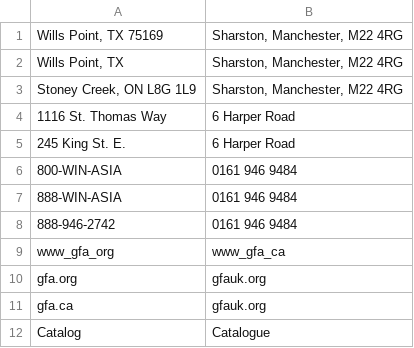
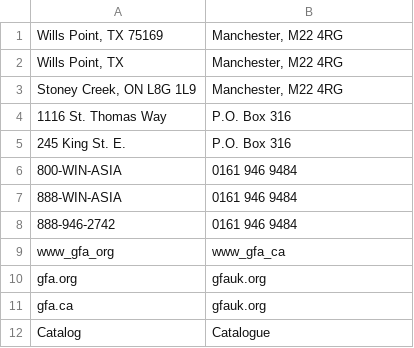
Before and after one commit to gregmccoy/canadianize, a CSV file: fix_emails/data/replace_GB.csv, drawn as a sheet; only a part is shown.

Commit message:
Updated Address

```diff
--- a/fix_emails/data/replace_GB.csv
+++ b/fix_emails/data/replace_GB.csv
@@ -1,6 +1,6 @@
-Wills Point, TX 75169|Sharston, Manchester, M22 4RG
-Wills Point, TX|Sharston, Manchester, M22 4RG
-Stoney Creek, ON L8G 1L9|Sharston, Manchester, M22 4RG
-1116 St. Thomas Way|6 Harper Road
-245 King St. E.|6 Harper Road
+Wills Point, TX 75169|Manchester, M22 4RG
+Wills Point, TX|Manchester, M22 4RG
+Stoney Creek, ON L8G 1L9|Manchester, M22 4RG
+1116 St. Thomas Way|P.O. Box 316
+245 King St. E.|P.O. Box 316
 800-WIN-ASIA|0161 946 9484
```
